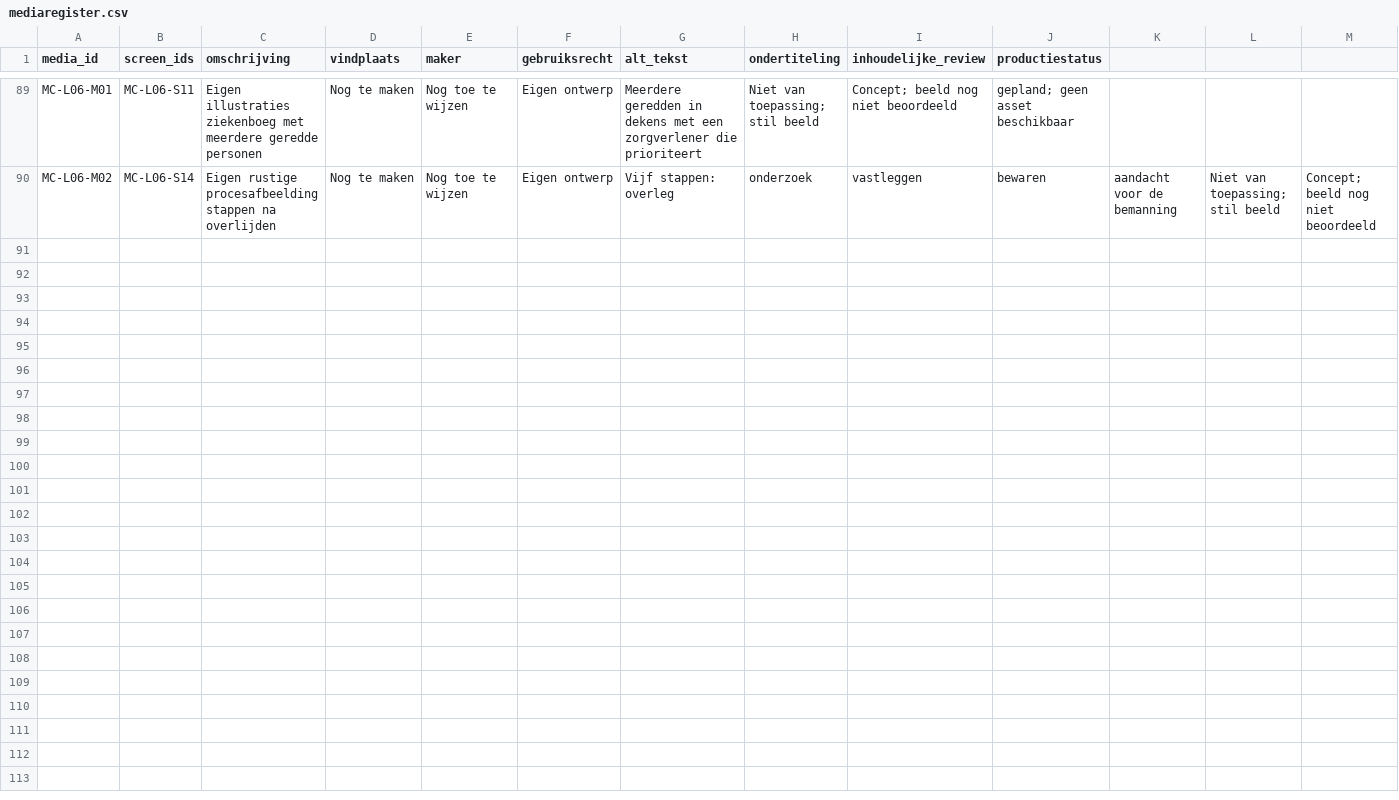
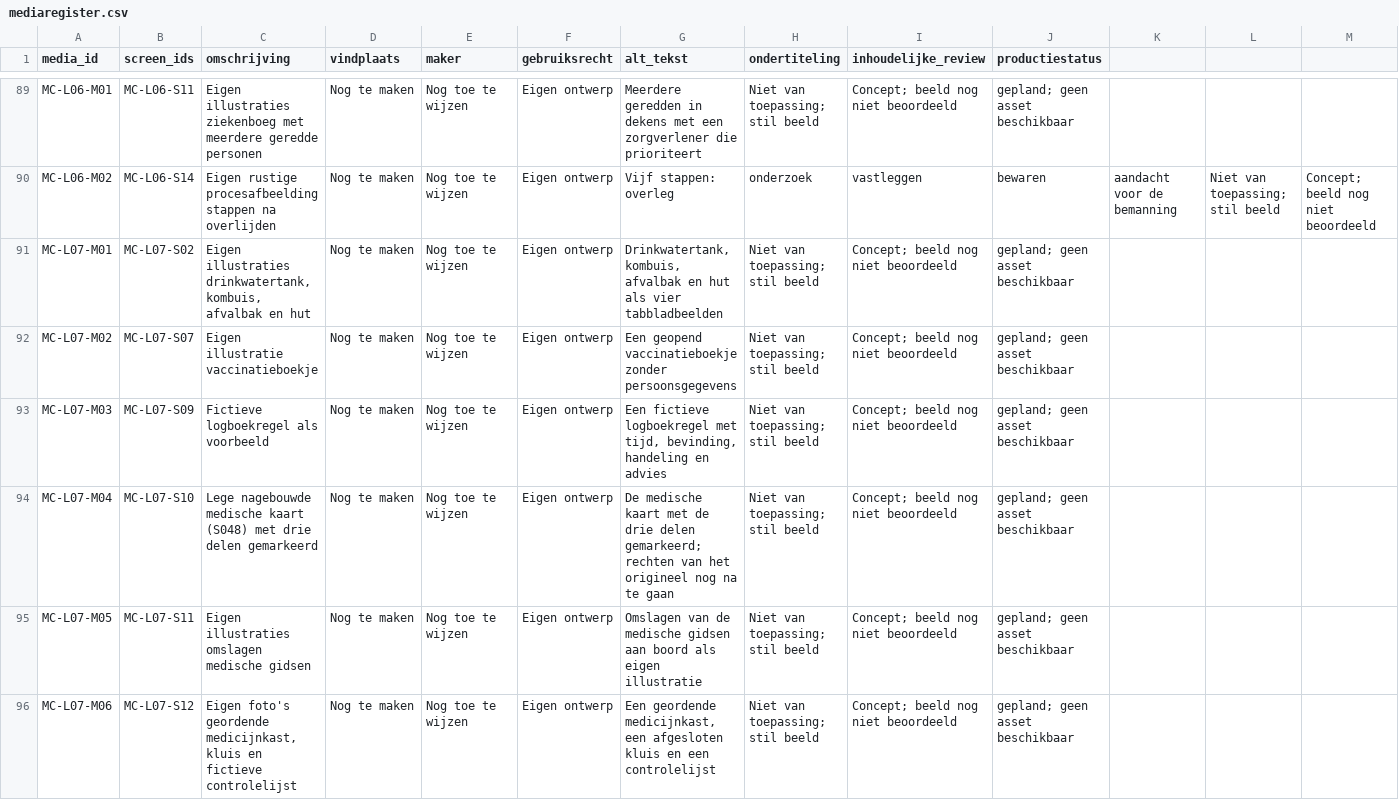
Before and after one commit to Scoits/MFAMCELEARNING, a CSV file: articulate/mediaregister.csv, drawn as a sheet; only a part is shown, gaps mark what is left out; rows hold the shown columns only; the diff names each change by its address in the sheet, - before the commit and + after, or states it on an @@ line.

```diff
--- a/articulate/mediaregister.csv
+++ b/articulate/mediaregister.csv
+row 91: MC-L07-M01 | MC-L07-S02 | Eigen illustraties drinkwatertank, kombuis, afvalbak en hut | Nog te maken | Nog toe te wijzen | Eigen ontwerp | Drinkwatertank, kombuis, afvalbak en hut als vier tabbladbeelden | Niet van toepassing; stil beeld | Concept; beeld nog niet beoordeeld | gepland; geen asset beschikbaar
+row 92: MC-L07-M02 | MC-L07-S07 | Eigen illustratie vaccinatieboekje | Nog te maken | Nog toe te wijzen | Eigen ontwerp | Een geopend vaccinatieboekje zonder persoonsgegevens | Niet van toepassing; stil beeld | Concept; beeld nog niet beoordeeld | gepland; geen asset beschikbaar
+row 93: MC-L07-M03 | MC-L07-S09 | Fictieve logboekregel als voorbeeld | Nog te maken | Nog toe te wijzen | Eigen ontwerp | Een fictieve logboekregel met tijd, bevinding, handeling en advies | Niet van toepassing; stil beeld | Concept; beeld nog niet beoordeeld | gepland; geen asset beschikbaar
+row 94: MC-L07-M04 | MC-L07-S10 | Lege nagebouwde medische kaart (S048) met drie delen gemarkeerd | Nog te maken | Nog toe te wijzen | Eigen ontwerp | De medische kaart met de drie delen gemarkeerd; rechten van het origineel nog na te gaan | Niet van toepassing; stil beeld | Concept; beeld nog niet beoordeeld | gepland; geen asset beschikbaar
+row 95: MC-L07-M05 | MC-L07-S11 | Eigen illustraties omslagen medische gidsen | Nog te maken | Nog toe te wijzen | Eigen ontwerp | Omslagen van de medische gidsen aan boord als eigen illustratie | Niet van toepassing; stil beeld | Concept; beeld nog niet beoordeeld | gepland; geen asset beschikbaar
+row 96: MC-L07-M06 | MC-L07-S12 | Eigen foto's geordende medicijnkast, kluis en fictieve controlelijst | Nog te maken | Nog toe te wijzen | Eigen ontwerp | Een geordende medicijnkast, een afgesloten kluis en een controlelijst | Niet van toepassing; stil beeld | Concept; beeld nog niet beoordeeld | gepland; geen asset beschikbaar
```
Also changed, not shown: sources/register.csv, 8 other files.
